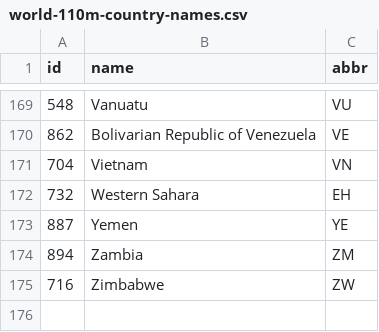
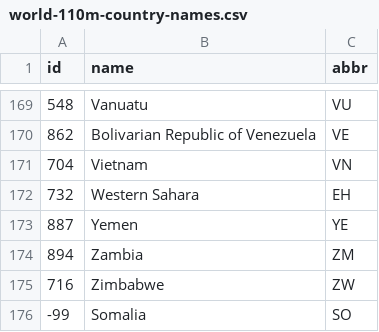
Before and after one commit to FortyIX/filesStorage, a CSV file: world-110m-country-names.csv, drawn as a sheet; only a part is shown, gaps mark what is left out.

Commit message:
Update world-110m-country-names.csv

```diff
--- a/world-110m-country-names.csv
+++ b/world-110m-country-names.csv
@@ -175 +175,2 @@ id,name,abbr
 716,	Zimbabwe,  ZW
+-99,Somalia ,SO
```
